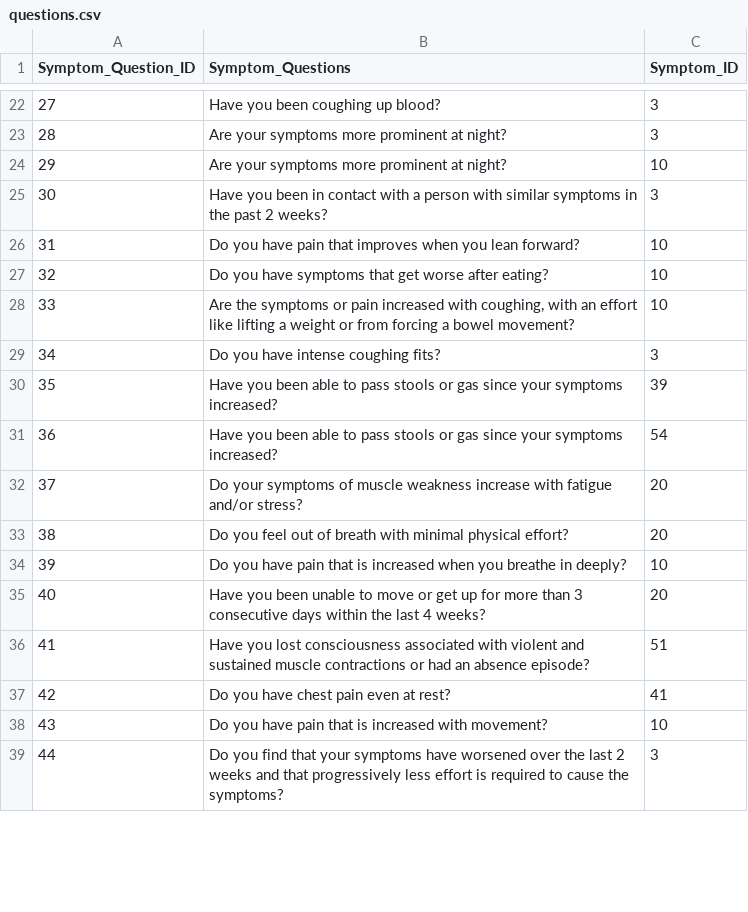
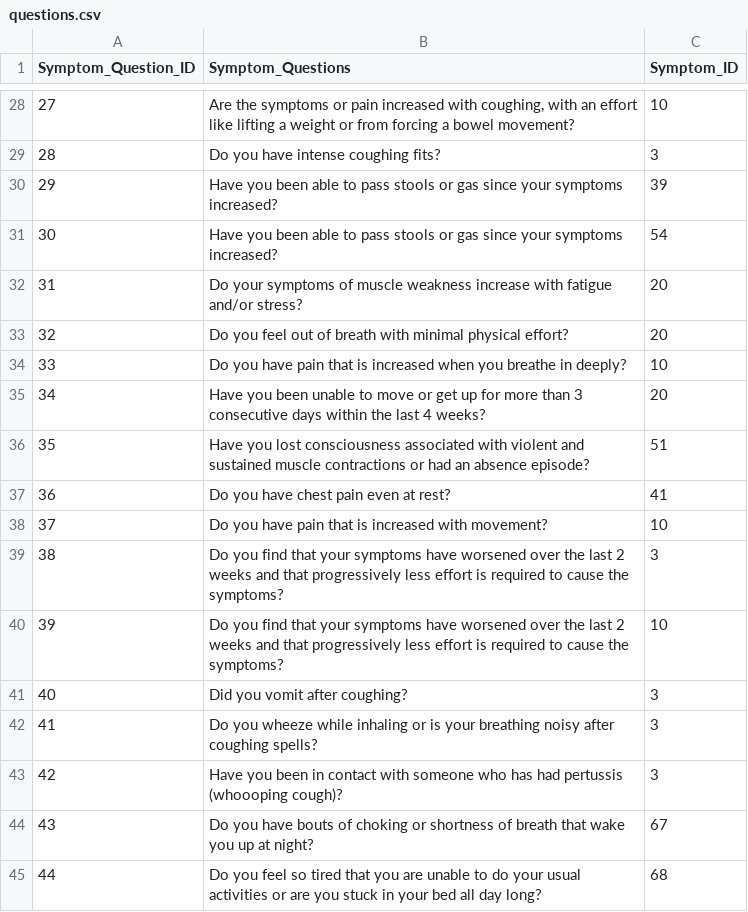
Before and after one commit to mandar-avhad/medical_use_case, a CSV file: questions.csv, drawn as a sheet; only a part is shown, gaps mark what is left out; the diff covers the shown part only.

```diff
--- a/questions.csv
+++ b/questions.csv
@@ -22,18 +28,18 @@
-27,Have you been coughing up blood?,3
-28,Are your symptoms more prominent at night?,3
-29,Are your symptoms more prominent at night?,10
-30,Have you been in contact with a person with similar symptoms in the past 2 weeks?,3
-31,Do you have pain that improves when you lean forward?,10
-32,Do you have symptoms that get worse after eating?,10
-33,"Are the symptoms or pain increased with coughing, with an effort like lifting a weight or from forcing a bowel movement?",10
-34,Do you have intense coughing fits?,3
-35,Have you been able to pass stools or gas since your symptoms increased?,39
-36,Have you been able to pass stools or gas since your symptoms increased?,54
-37,Do your symptoms of muscle weakness increase with fatigue and/or stress?,20
-38,Do you feel out of breath with minimal physical effort?,20
-39,Do you have pain that is increased when you breathe in deeply?,10
-40,Have you been unable to move or get up for more than 3 consecutive days within the last 4 weeks?,20
-41,Have you lost consciousness associated with violent and sustained muscle contractions or had an absence episode?,51
-42,Do you have chest pain even at rest?,41
-43,Do you have pain that is increased with movement?,10
-44,Do you find that your symptoms have worsened over the last 2 weeks and that progressively less effort is required to cause the symptoms?,3
+27,"Are the symptoms or pain increased with coughing, with an effort like lifting a weight or from forcing a bowel movement?",10
+28,Do you have intense coughing fits?,3
+29,Have you been able to pass stools or gas since your symptoms increased?,39
+30,Have you been able to pass stools or gas since your symptoms increased?,54
+31,Do your symptoms of muscle weakness increase with fatigue and/or stress?,20
+32,Do you feel out of breath with minimal physical effort?,20
+33,Do you have pain that is increased when you breathe in deeply?,10
+34,Have you been unable to move or get up for more than 3 consecutive days within the last 4 weeks?,20
+35,Have you lost consciousness associated with violent and sustained muscle contractions or had an absence episode?,51
+36,Do you have chest pain even at rest?,41
+37,Do you have pain that is increased with movement?,10
+38,Do you find that your symptoms have worsened over the last 2 weeks and that progressively less effort is required to cause the symptoms?,3
+39,Do you find that your symptoms have worsened over the last 2 weeks and that progressively less effort is required to cause the symptoms?,10
+40,Did you vomit after coughing?,3
+41,Do you wheeze while inhaling or is your breathing noisy after coughing spells?,3
+42,Have you been in contact with someone who has had pertussis (whoooping cough)?,3
+43,Do you have bouts of choking or shortness of breath that wake you up at night?,67
+44,Do you feel so tired that you are unable to do your usual activities or are you stuck in your bed all day long?,68
```
Also changed, not shown: 7 added rows and 34 edited cells elsewhere in this file, symptoms.csv.
